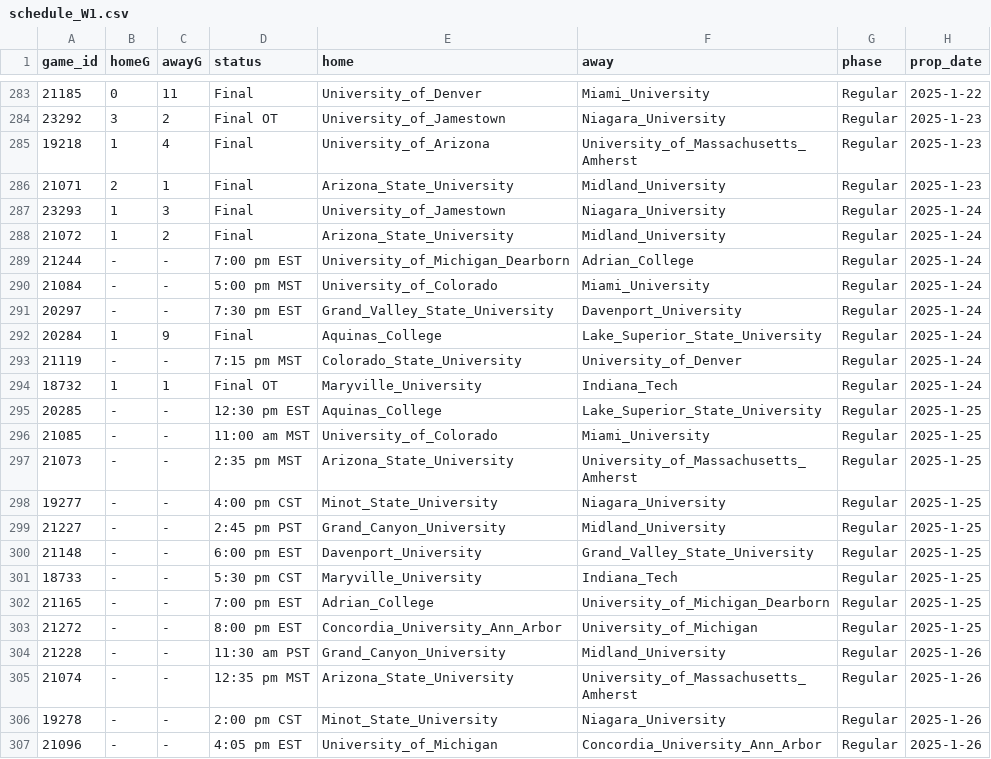
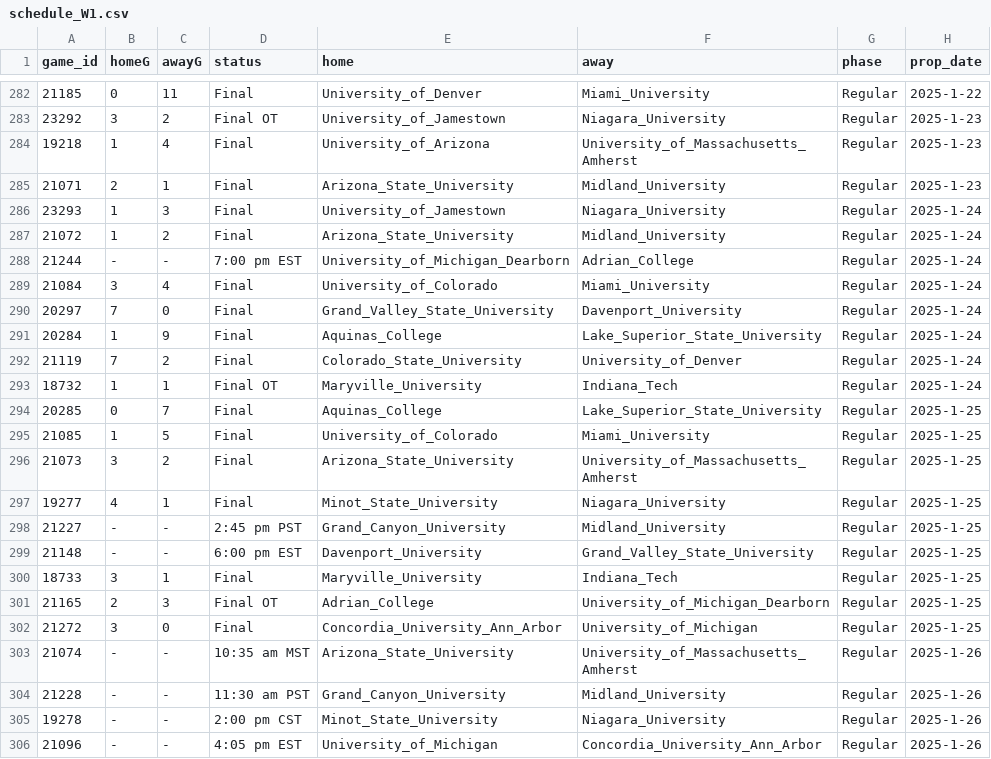
Before and after one commit to ALempia/ACHA-Data, a CSV file: Data/schedule/schedule_W1.csv, drawn as a sheet; only a part is shown, gaps mark what is left out; the diff covers the shown part only.

```diff
--- a/Data/schedule/schedule_W1.csv
+++ b/Data/schedule/schedule_W1.csv
@@ -289,18 +288,18 @@ game_id,homeG,awayG,status,home,away,phase,prop_date
 21244,-,-,7:00 pm EST,University_of_Michigan_Dearborn,Adrian_College,Regular,2025-1-24
-21084,-,-,5:00 pm MST,University_of_Colorado,Miami_University,Regular,2025-1-24
-20297,-,-,7:30 pm EST,Grand_Valley_State_University,Davenport_University,Regular,2025-1-24
+21084,3,4,Final,University_of_Colorado,Miami_University,Regular,2025-1-24
+20297,7,0,Final,Grand_Valley_State_University,Davenport_University,Regular,2025-1-24
 20284,1,9,Final,Aquinas_College,Lake_Superior_State_University,Regular,2025-1-24
-21119,-,-,7:15 pm MST,Colorado_State_University,University_of_Denver,Regular,2025-1-24
+21119,7,2,Final,Colorado_State_University,University_of_Denver,Regular,2025-1-24
 18732,1,1,Final OT,Maryville_University,Indiana_Tech,Regular,2025-1-24
-20285,-,-,12:30 pm EST,Aquinas_College,Lake_Superior_State_University,Regular,2025-1-25
-21085,-,-,11:00 am MST,University_of_Colorado,Miami_University,Regular,2025-1-25
-21073,-,-,2:35 pm MST,Arizona_State_University,University_of_Massachusetts_Amherst,Regular,2025-1-25
-19277,-,-,4:00 pm CST,Minot_State_University,Niagara_University,Regular,2025-1-25
+20285,0,7,Final,Aquinas_College,Lake_Superior_State_University,Regular,2025-1-25
+21085,1,5,Final,University_of_Colorado,Miami_University,Regular,2025-1-25
+21073,3,2,Final,Arizona_State_University,University_of_Massachusetts_Amherst,Regular,2025-1-25
+19277,4,1,Final,Minot_State_University,Niagara_University,Regular,2025-1-25
 21227,-,-,2:45 pm PST,Grand_Canyon_University,Midland_University,Regular,2025-1-25
 21148,-,-,6:00 pm EST,Davenport_University,Grand_Valley_State_University,Regular,2025-1-25
-18733,-,-,5:30 pm CST,Maryville_University,Indiana_Tech,Regular,2025-1-25
-21165,-,-,7:00 pm EST,Adrian_College,University_of_Michigan_Dearborn,Regular,2025-1-25
-21272,-,-,8:00 pm EST,Concordia_University_Ann_Arbor,University_of_Michigan,Regular,2025-1-25
+18733,3,1,Final,Maryville_University,Indiana_Tech,Regular,2025-1-25
+21165,2,3,Final OT,Adrian_College,University_of_Michigan_Dearborn,Regular,2025-1-25
+21272,3,0,Final,Concordia_University_Ann_Arbor,University_of_Michigan,Regular,2025-1-25
+21074,-,-,10:35 am MST,Arizona_State_University,University_of_Massachusetts_Amherst,Regular,2025-1-26
 21228,-,-,11:30 am PST,Grand_Canyon_University,Midland_University,Regular,2025-1-26
-21074,-,-,12:35 pm MST,Arizona_State_University,University_of_Massachusetts_Amherst,Regular,2025-1-26
 19278,-,-,2:00 pm CST,Minot_State_University,Niagara_University,Regular,2025-1-26
```
Also changed, not shown: 1 added row and 1 removed row elsewhere in this file, Data/schedule/schedule_M1.csv, Data/schedule/schedule_M2.csv, 2 other files.
